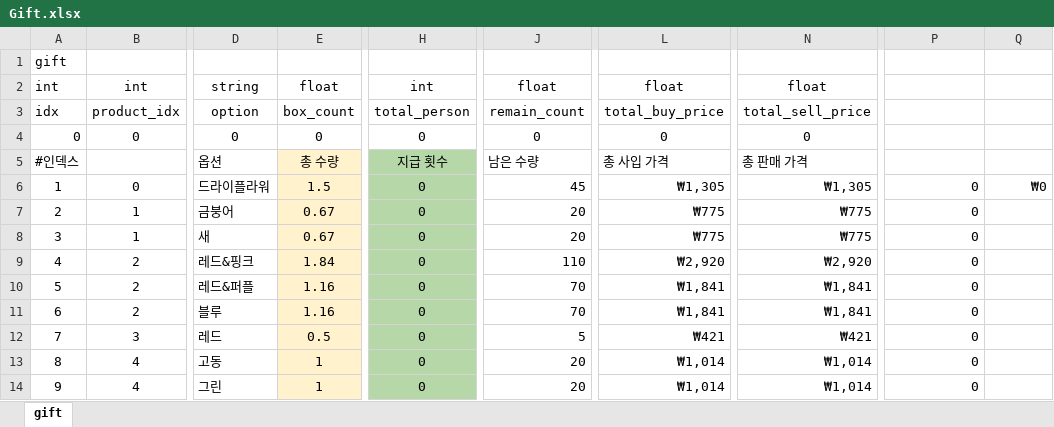
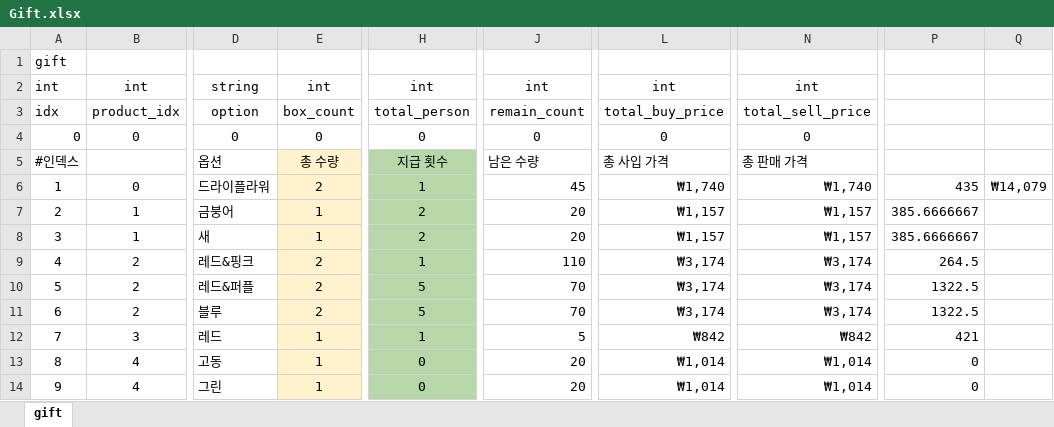
Before and after one commit to cjh6220/Mermaid22, an Excel workbook: Mermaid/Table/Gift.xlsx, sheet gift, drawn as a sheet; only a part is shown, gaps mark what is left out; values as stored, in another font and other column widths than the file's, no borders; the diff covers the shown part only; the diff names each change by its address in the sheet, - before the commit and + after, or states it on an @@ line.

```diff
--- a/Mermaid/Table/Gift.xlsx (sheet gift)
+++ b/Mermaid/Table/Gift.xlsx (sheet gift)
-E2: float
+E2: int
-J2: float
+J2: int
-L2: float
+L2: int
-N2: float
+N2: int
-E6: 1.5
+E6: 2
-H6: 0
+H6: 1
-L6: ₩1,305
+L6: ₩1,740
-N6: ₩1,305
+N6: ₩1,740
-P6: 0
+P6: 435
-Q6: ₩0
+Q6: ₩14,079
-E7:E8: 0.67
+E7:E8: 1
-H7:H8: 0
+H7:H8: 2
-L7:L8: ₩775
+L7:L8: ₩1,157
-N7:N8: ₩775
+N7:N8: ₩1,157
-P7:P8: 0
+P7:P8: 385.6666667
-E9: 1.84
+E9: 2
-H9: 0
+H9: 1
-L9: ₩2,920
+L9: ₩3,174
-N9: ₩2,920
+N9: ₩3,174
-P9: 0
+P9: 264.5
-E10:E11: 1.16
+E10:E11: 2
-H10:H11: 0
+H10:H11: 5
-L10:L11: ₩1,841
+L10:L11: ₩3,174
-N10:N11: ₩1,841
+N10:N11: ₩3,174
-P10:P11: 0
+P10:P11: 1322.5
-E12: 0.5
+E12: 1
-H12: 0
+H12: 1
-L12: ₩421
+L12: ₩842
-N12: ₩421
+N12: ₩842
-P12: 0
+P12: 421
```
Also changed, not shown: 56 edited cells elsewhere in this sheet, 30 other files.
